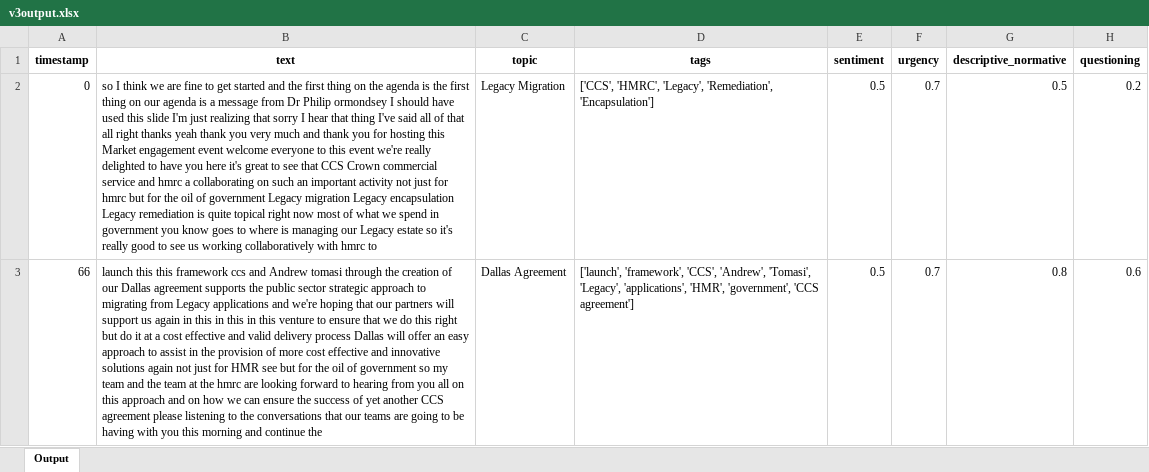
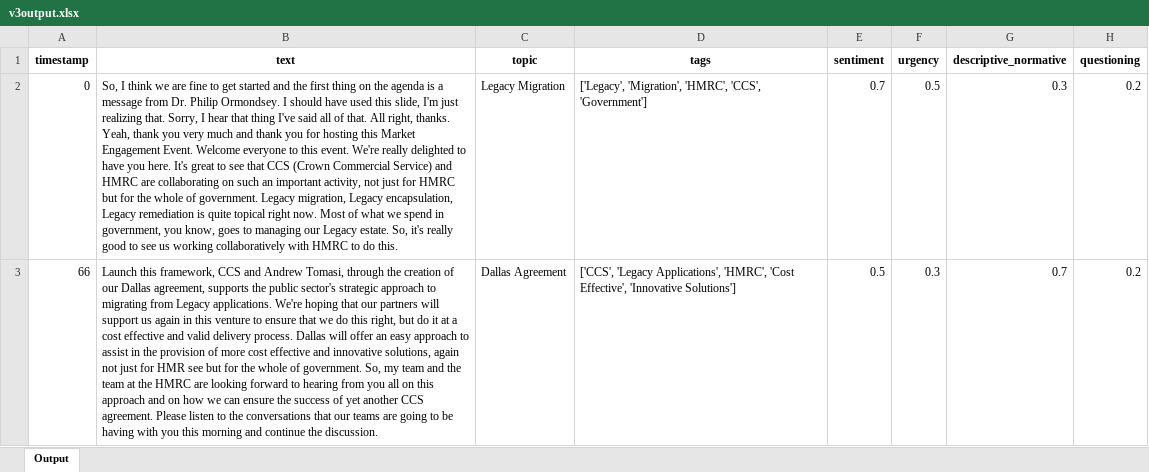
Before and after one commit to rorads/Quick-OpenAI-Insights, an Excel workbook: data/final/v3output.xlsx, sheet Output, drawn as a sheet; only a part is shown; values as stored, in another font and other column widths than the file's, no borders; the diff covers the shown part only; the diff names each change by its address in the sheet, - before the commit and + after, or states it on an @@ line.

Commit message:
Added try catch to fix failed runs, new output version

```diff
--- a/data/final/v3output.xlsx (sheet Output)
+++ b/data/final/v3output.xlsx (sheet Output)
-B2 (text): so I think we are fine to get started and the first thing on the agenda is the first thing on our agenda is a message from Dr Philip ormondsey I should have used this slide I'm just realizing that sorry I hear that thing I've said all of that all right thanks yeah thank you very much and thank you for hosting this Market engagement event welcome everyone to this event we're really delighted to have you here it's great to see that CCS Crown commercial service and hmrc a collaborating on such an important activity not just for hmrc but for the oil of government Legacy migration Legacy encapsulation Legacy remediation is quite topical right now most of what we spend in government you know goes to where is managing our Legacy estate so it's really good to see us working collaboratively with hmrc to
+B2 (text): So, I think we are fine to get started and the first thing on the agenda is a message from Dr. Philip Ormondsey. I should have used this slide, I'm just realizing that. Sorry, I hear that thing I've said all of that. All right, thanks. Yeah, thank you very much and thank you for hosting this Market Engagement Event. Welcome everyone to this event. We're really delighted to have you here. It's great to see that CCS (Crown Commercial Service) and HMRC are collaborating on such an important activity, not just for HMRC but for the whole of government. Legacy migration, Legacy encapsulation, Legacy remediation is quite topical right now. Most of what we spend in government, you know, goes to managing our Legacy estate. So, it's really good to see us working collaboratively with HMRC to do this.
-D2 (tags): ['CCS', 'HMRC', 'Legacy', 'Remediation', 'Encapsulation']
+D2 (tags): ['Legacy', 'Migration', 'HMRC', 'CCS', 'Government']
-E2 (sentiment): 0.5
+E2 (sentiment): 0.7
-F2 (urgency): 0.7
+F2 (urgency): 0.5
-G2 (descriptive_normative): 0.5
+G2 (descriptive_normative): 0.3
-B3 (text): launch this this framework ccs and Andrew tomasi through the creation of our Dallas agreement supports the public sector strategic approach to migrating from Legacy applications and we're hoping that our partners will support us again in this in this in this venture to ensure that we do this right but do it at a cost effective and valid delivery process Dallas will offer an easy approach to assist in the provision of more cost effective and innovative solutions again not just for HMR see but for the oil of government so my team and the team at the hmrc are looking forward to hearing from you all on this approach and on how we can ensure the success of yet another CCS agreement please listening to the conversations that our teams are going to be having with you this morning and continue the
+B3 (text): Launch this framework, CCS and Andrew Tomasi, through the creation of our Dallas agreement, supports the public sector's strategic approach to migrating from Legacy applications. We're hoping that our partners will support us again in this venture to ensure that we do this right, but do it at a cost effective and valid delivery process. Dallas will offer an easy approach to assist in the provision of more cost effective and innovative solutions, again not just for HMR see but for the whole of government. So, my team and the team at the HMRC are looking forward to hearing from you all on this approach and on how we can ensure the success of yet another CCS agreement. Please listen to the conversations that our teams are going to be having with you this morning and continue the discussion.
-D3 (tags): ['launch', 'framework', 'CCS', 'Andrew', 'Tomasi', 'Legacy', 'applications', 'HMR', 'government', 'CCS agreement']
+D3 (tags): ['CCS', 'Legacy Applications', 'HMRC', 'Cost Effective', 'Innovative Solutions']
-F3 (urgency): 0.7
+F3 (urgency): 0.3
-G3 (descriptive_normative): 0.8
+G3 (descriptive_normative): 0.7
-H3 (questioning): 0.6
+H3 (questioning): 0.2
```
Also changed, not shown: 532 edited cells elsewhere in this sheet, 5 other files.
